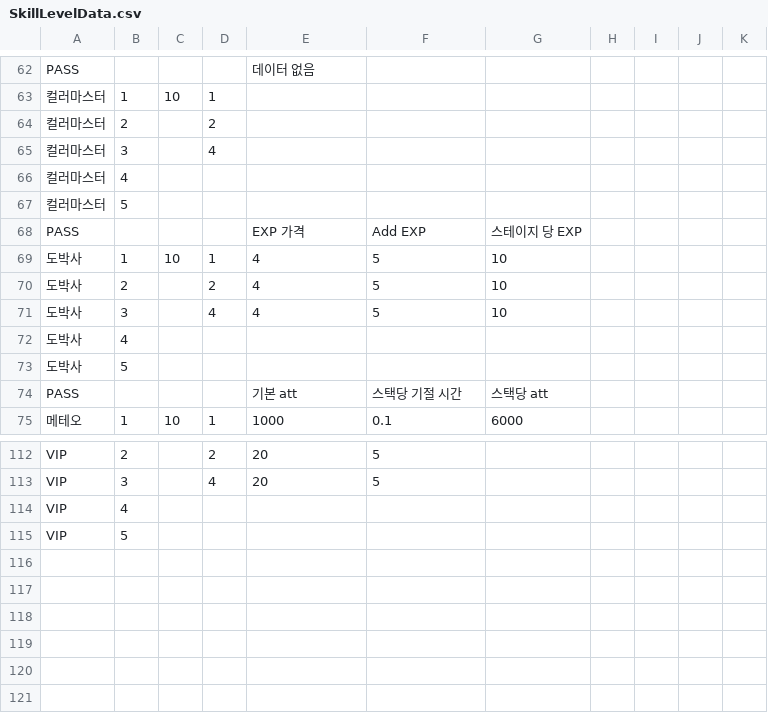
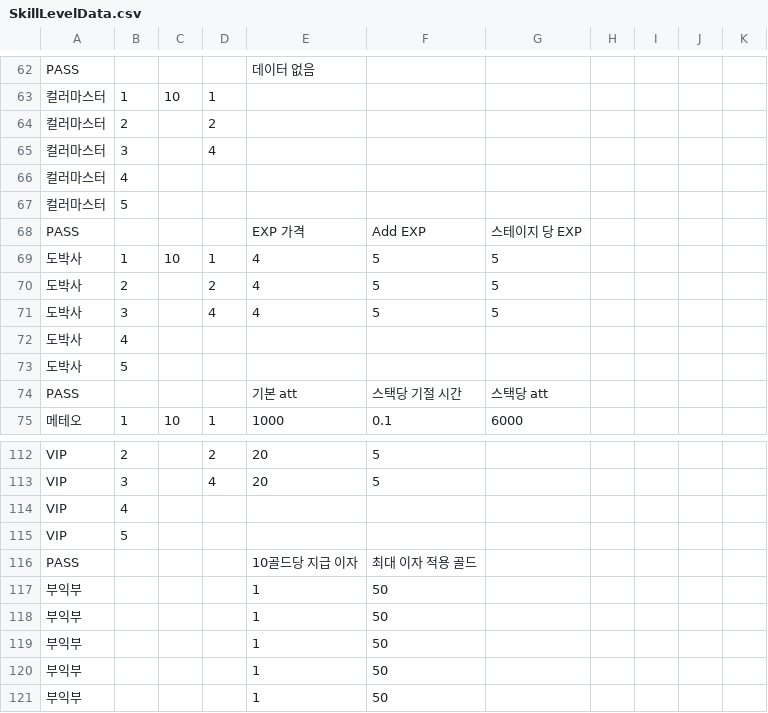
Before and after one commit to Penguin-God/TowerDefenseGame, a CSV file: Assets/Resources/Data/SkillData/SkillLevelData.csv, drawn as a sheet; only a part is shown, gaps mark what is left out.

```diff
--- a/Assets/Resources/Data/SkillData/SkillLevelData.csv
+++ b/Assets/Resources/Data/SkillData/SkillLevelData.csv
@@ -68,5 +68,5 @@ PASS,,,,데이터 없음,,,,,,
 PASS,,,,EXP 가격,Add EXP,스테이지 당 EXP,,,,
-도박사,1,10,1,4,5,10,,,,
-도박사,2,,2,4,5,10,,,,
-도박사,3,,4,4,5,10,,,,
+도박사,1,10,1,4,5,5,,,,
+도박사,2,,2,4,5,5,,,,
+도박사,3,,4,4,5,5,,,,
 도박사,4,,,,,,,,,
@@ -115 +115,7 @@ VIP,4,,,,,,,,,
 VIP,5,,,,,,,,,
+PASS,,,,10골드당 지급 이자,최대 이자 적용 골드,,,,,
+부익부,,,,1,50,,,,,
+부익부,,,,1,50,,,,,
+부익부,,,,1,50,,,,,
+부익부,,,,1,50,,,,,
+부익부,,,,1,50,,,,,
```
Also changed, not shown: Assets/Resources/Data/SkillData/SkillGoodsData.csv, 3 other files.
